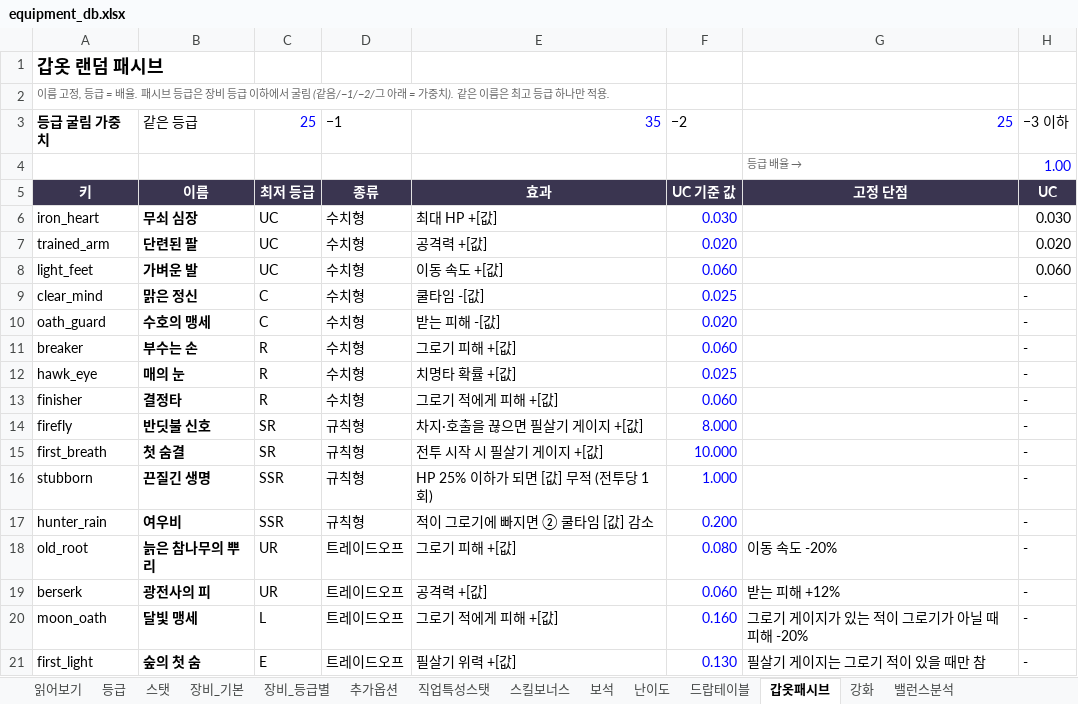
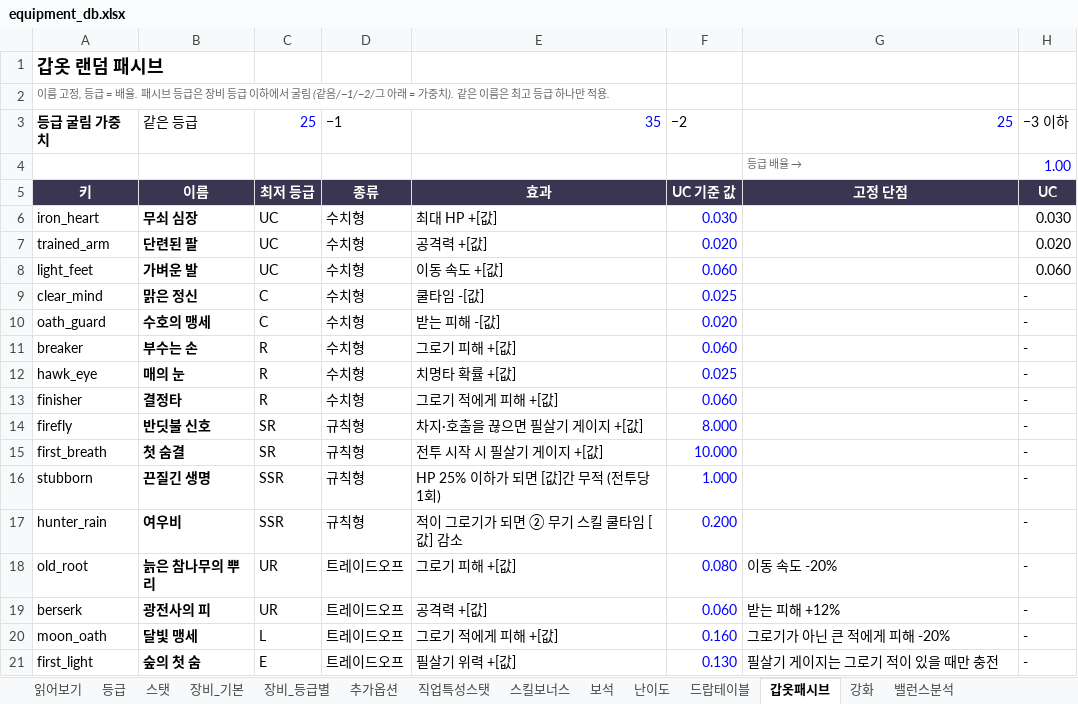
Before and after one commit to gsh8792-lgtm/-, an Excel workbook: docs/equipment_db.xlsx, sheet 갑옷패시브, drawn as a sheet; only a part is shown; values as stored, in another font and other column widths than the file's, no borders; the diff names each change by its address in the sheet, - before the commit and + after, or states it on an @@ line.

```diff
--- a/docs/equipment_db.xlsx (sheet 갑옷패시브)
+++ b/docs/equipment_db.xlsx (sheet 갑옷패시브)
-E16: HP 25% 이하가 되면 [값] 무적 (전투당 1회)
+E16: HP 25% 이하가 되면 [값]간 무적 (전투당 1회)
-E17: 적이 그로기에 빠지면 ② 쿨타임 [값] 감소
+E17: 적이 그로기가 되면 ② 무기 스킬 쿨타임 [값] 감소
-G20: 그로기 게이지가 있는 적이 그로기가 아닐 때 피해 -20%
+G20: 그로기가 아닌 큰 적에게 피해 -20%
-G21: 필살기 게이지는 그로기 적이 있을 때만 참
+G21: 필살기 게이지는 그로기 적이 있을 때만 충전
```
Also changed, not shown: sheet 장비_등급별, sheet 스킬보너스, sheet 장비_기본, sheet 난이도, sheet 스탯, sheet 보석, 1 more sheet.
